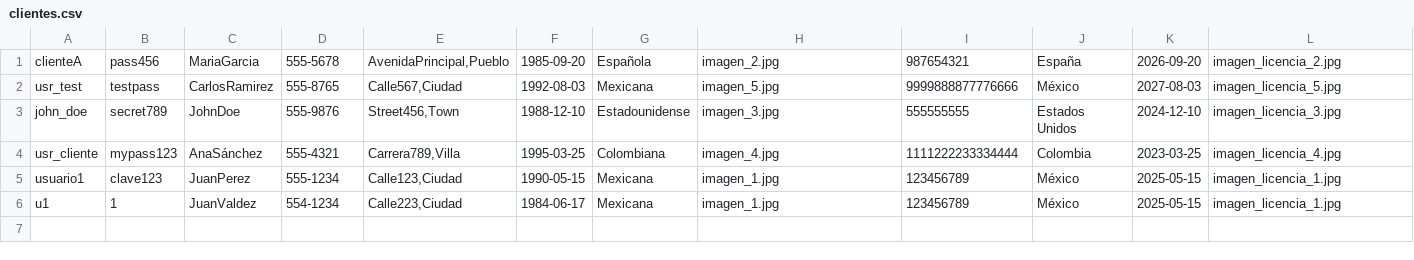
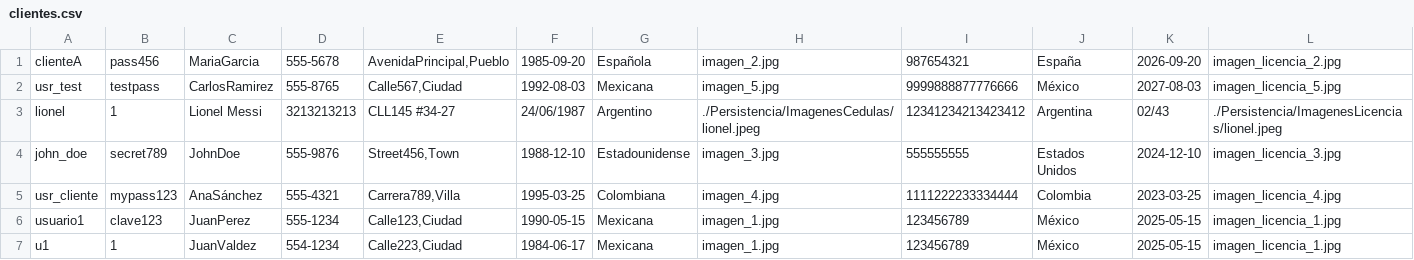
Before and after one commit to dpoo-grupo3-202320/Proyecto3, a CSV file: Entrega Proyecto/Proyecto3/Persistencia/clientes.csv, drawn as a sheet; only a part is shown; rows hold the shown columns only; the diff names each change by its address in the sheet, - before the commit and + after, or states it on an @@ line.

Commit message:
nuevo cliente, Lionel Messi

```diff
--- a/Entrega Proyecto/Proyecto3/Persistencia/clientes.csv
+++ b/Entrega Proyecto/Proyecto3/Persistencia/clientes.csv
+row 3: lionel | 1 | Lionel Messi | 3213213213 | CLL145 #34-27 | 24/06/1987 | Argentino | ./Persistencia/ImagenesCedulas/lionel.jpeg | 12341234213423412 | Argentina | 02/43 | ./Persistencia/ImagenesLicencias/lionel.jpeg
```
Also changed, not shown: 12 other files.
